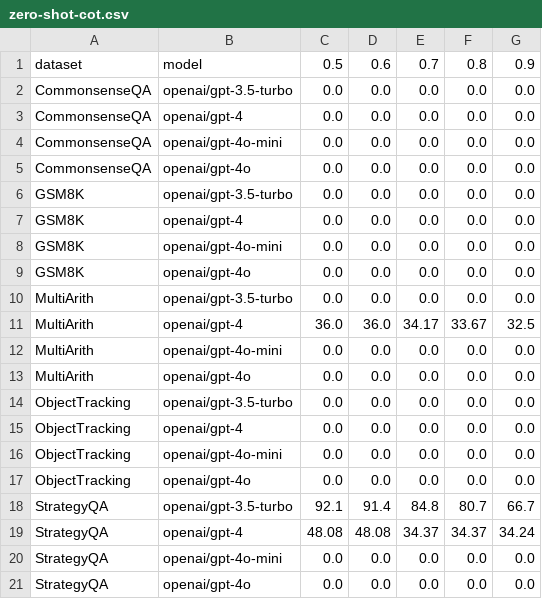
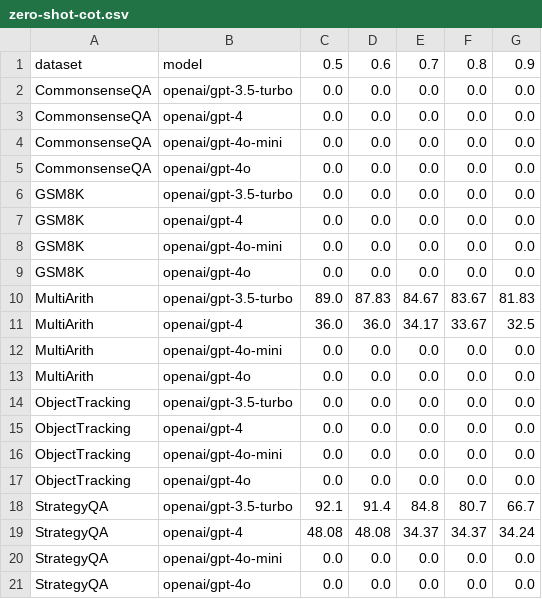
Before and after one commit to ahaaster/ZeroShot_cot, a CSV file: experiment/zero-shot-cot.csv, drawn as a sheet; removed rows and columns are numbered as before the commit, all else as after; the diff names each change by its address in the sheet, - before the commit and + after, or states it on an @@ line.

Commit message:
MultiArith by GPT3.5-turbo results

```diff
--- a/experiment/zero-shot-cot.csv
+++ b/experiment/zero-shot-cot.csv
-row 10: MultiArith | openai/gpt-3.5-turbo | 0.0 | 0.0 | 0.0 | 0.0 | 0.0
+row 10: MultiArith | openai/gpt-3.5-turbo | 89.0 | 87.83 | 84.67 | 83.67 | 81.83
```
